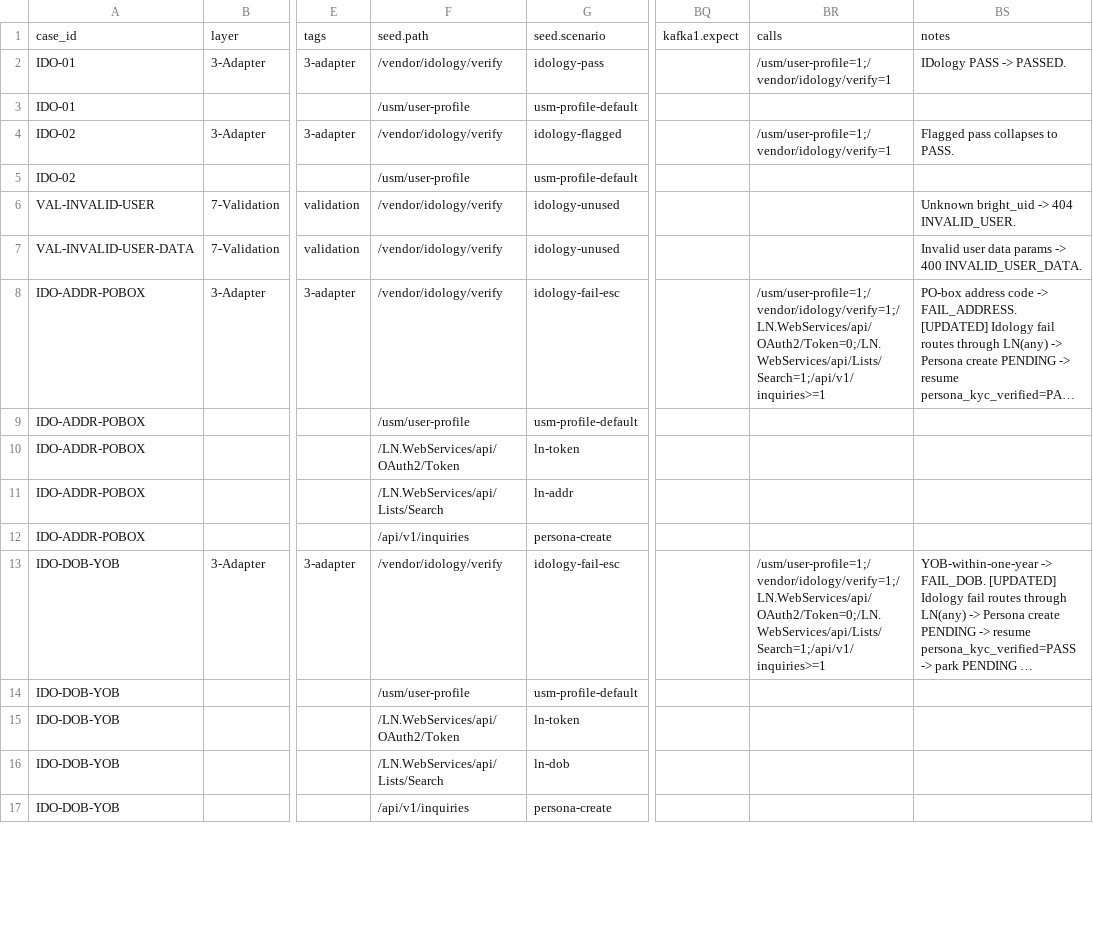
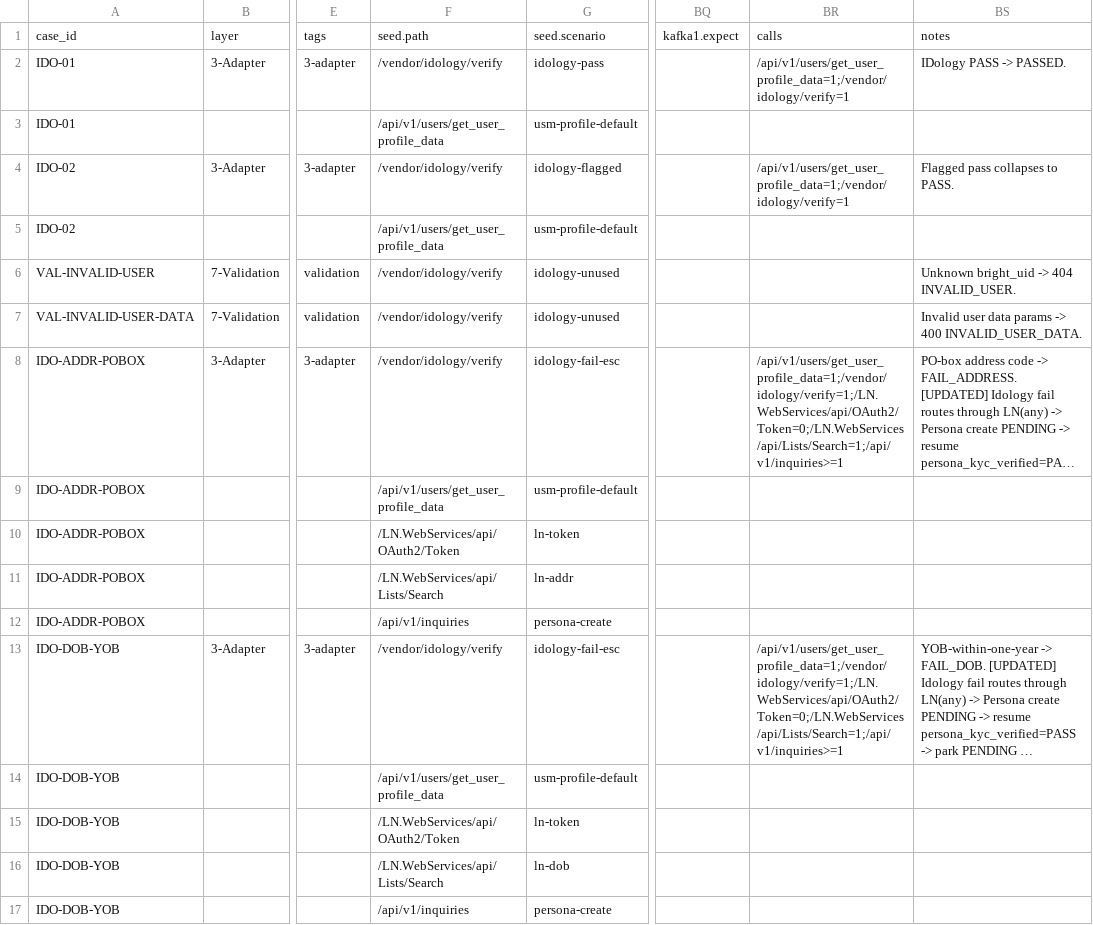
Before and after one commit to BrightMoney-AI/brightmoney-mock-uks, a CSV file: data/failing.csv, drawn as a sheet; only a part is shown, gaps mark what is left out; long unchanged cells end in …; the diff covers the shown part only; the diff names each change by its address in the sheet, - before the commit and + after, or states it on an @@ line.

```diff
--- a/data/failing.csv
+++ b/data/failing.csv
-BR2: /usm/user-profile=1;/vendor/idology/verify=1
+BR2: /api/v1/users/get_user_profile_data=1;/vendor/idology/verify=1
-F3: /usm/user-profile
+F3: /api/v1/users/get_user_profile_data
-BR4: /usm/user-profile=1;/vendor/idology/verify=1
+BR4: /api/v1/users/get_user_profile_data=1;/vendor/idology/verify=1
-F5: /usm/user-profile
+F5: /api/v1/users/get_user_profile_data
-BR8: /usm/user-profile=1;/vendor/idology/verify=1;/LN.WebServices/api/OAuth2/Token=0;/LN.WebServices/api/Lists/Search=1;/api/v1/inquiries>=1
+BR8: /api/v1/users/get_user_profile_data=1;/vendor/idology/verify=1;/LN.WebServices/api/OAuth2/Token=0;/LN.WebServices/api/Lists/Search=1;/api/v1/inquiries>=1
-F9: /usm/user-profile
+F9: /api/v1/users/get_user_profile_data
-BR13: /usm/user-profile=1;/vendor/idology/verify=1;/LN.WebServices/api/OAuth2/Token=0;/LN.WebServices/api/Lists/Search=1;/api/v1/inquiries>=1
+BR13: /api/v1/users/get_user_profile_data=1;/vendor/idology/verify=1;/LN.WebServices/api/OAuth2/Token=0;/LN.WebServices/api/Lists/Search=1;/api/v1/inquiries>=1
-F14: /usm/user-profile
+F14: /api/v1/users/get_user_profile_data
```
Also changed, not shown: 36 edited cells elsewhere in this file.
